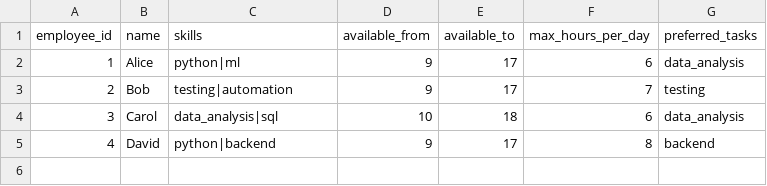
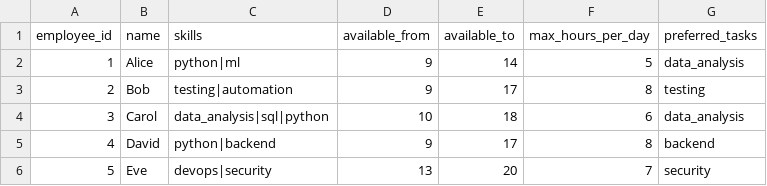
Before and after one commit to thirumagalmeena/Workforce-Wellness-and-Scheduling-System, a CSV file: data/employees.csv, drawn as a sheet.

```diff
--- a/data/employees.csv
+++ b/data/employees.csv
@@ -1,5 +1,6 @@
 employee_id,name,skills,available_from,available_to,max_hours_per_day,preferred_tasks
-1,Alice,python|ml,9,17,6,data_analysis
-2,Bob,testing|automation,9,17,7,testing
-3,Carol,data_analysis|sql,10,18,6,data_analysis
+1,Alice,python|ml,9,14,5,data_analysis
+2,Bob,testing|automation,9,17,8,testing
+3,Carol,data_analysis|sql|python,10,18,6,data_analysis
 4,David,python|backend,9,17,8,backend
+5,Eve,devops|security,13,20,7,security
```
Also changed, not shown: data/tasks.csv, 19 other files.
